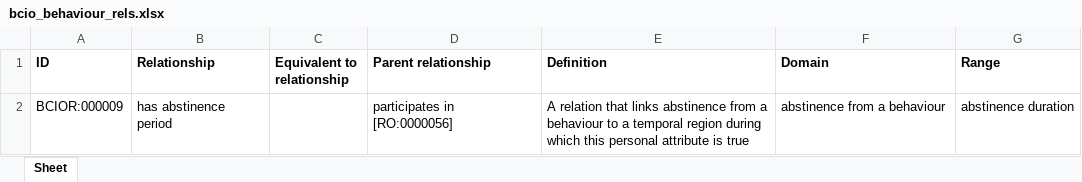
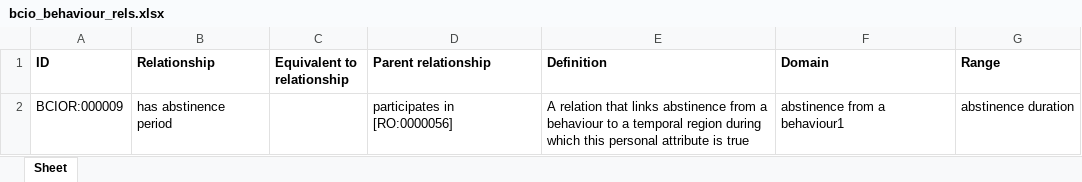
Before and after one commit to b-gehrke/BCIO, an Excel workbook: Behaviour/bcio_behaviour_rels.xlsx, sheet Sheet, drawn as a sheet; values as stored, in another font and other column widths than the file's, no borders; the diff names each change by its address in the sheet, - before the commit and + after, or states it on an @@ line.

Commit message:
Updating bcio_behaviour_rels.xlsx

```diff
--- a/Behaviour/bcio_behaviour_rels.xlsx (sheet Sheet)
+++ b/Behaviour/bcio_behaviour_rels.xlsx (sheet Sheet)
-F2 (Domain): abstinence from a behaviour
+F2 (Domain): abstinence from a behaviour1
```
